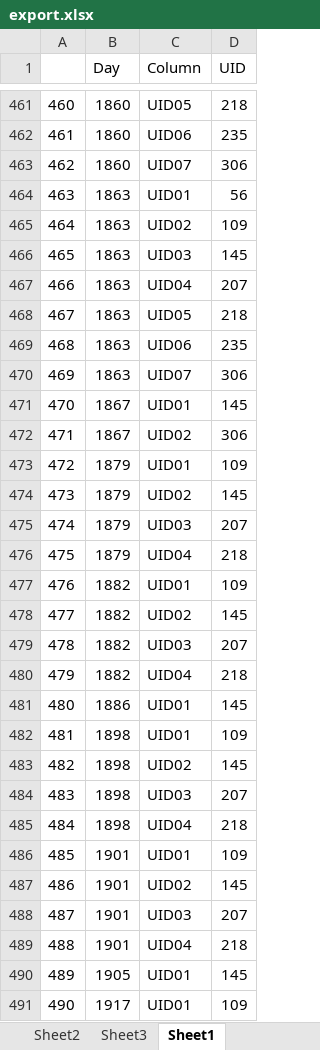
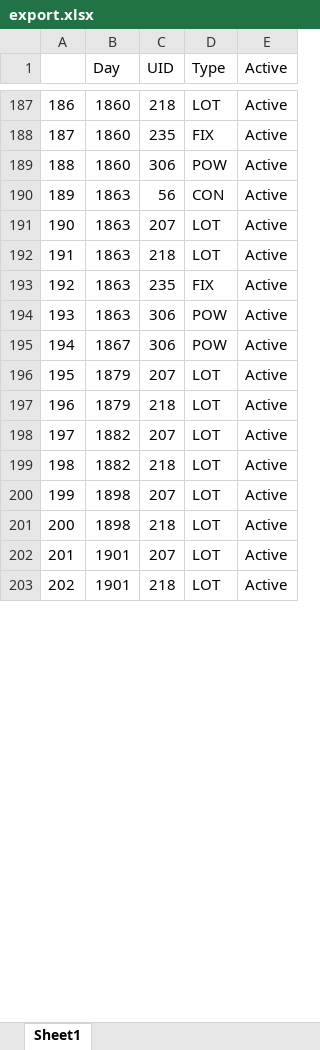
Before and after one commit to necantis/POW, an Excel workbook: data/export.xlsx, sheet Sheet1, drawn as a sheet; only a part is shown, gaps mark what is left out; values as stored, in another font and other column widths than the file's, no borders; removed rows and columns are numbered as before the commit, all else as after; the diff covers the shown part only; the diff names each change by its address in the sheet, - before the commit and + after, or states it on an @@ line.

```diff
--- a/data/export.xlsx (sheet Sheet1)
+++ b/data/export.xlsx (sheet Sheet1)
-sheet tab: Sheet2
-sheet tab: Sheet3
-column C (Column), rows 461-464: UID05 | UID06 | UID07 | UID01; rows 467-470: UID04 | UID05 | UID06 | UID07; row 472: UID02; rows 475-476: UID03 | UID04; rows 479-480: UID03 | UID04; rows 484-485: UID03 | UID04; rows 488-489: UID03 | UID04
+column D (Type), rows 187-203: LOT | FIX | POW | CON | LOT | LOT | FIX | POW | POW | LOT | LOT | LOT | LOT | LOT | LOT | LOT | LOT
+column E (Active), rows 187-203: all Active
@@ column A renumbered from row 2 down @@
-row 465: 464 | 1863 | UID02 | 109
-row 466: 465 | 1863 | UID03 | 145
-row 471: 470 | 1867 | UID01 | 145
-row 473: 472 | 1879 | UID01 | 109
-row 474: 473 | 1879 | UID02 | 145
-row 477: 476 | 1882 | UID01 | 109
-row 478: 477 | 1882 | UID02 | 145
-row 481: 480 | 1886 | UID01 | 145
-row 482: 481 | 1898 | UID01 | 109
-row 483: 482 | 1898 | UID02 | 145
-row 486: 485 | 1901 | UID01 | 109
-row 487: 486 | 1901 | UID02 | 145
-row 490: 489 | 1905 | UID01 | 145
-row 491: 490 | 1917 | UID01 | 109
```
Also changed, not shown: 455 removed rows elsewhere in this sheet, 3 other files.
